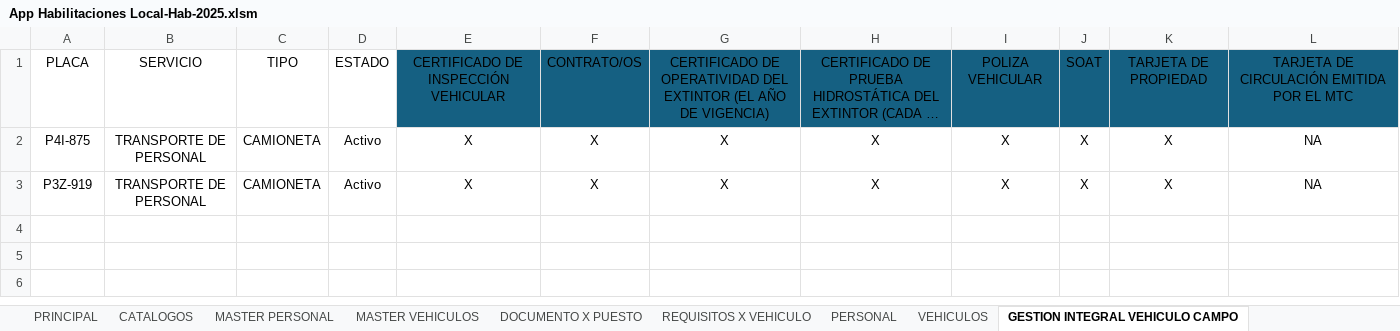
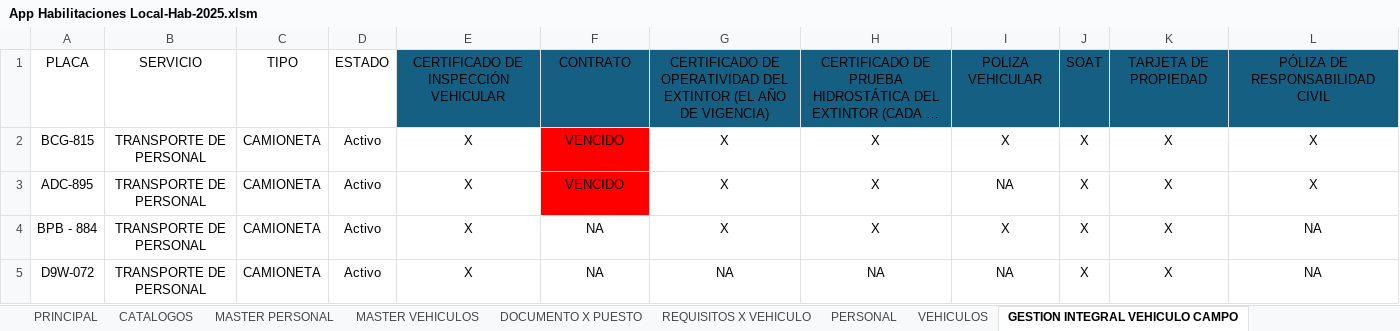
Before and after one commit to lhoyos66/Habilitaciones, an Excel workbook: App Habilitaciones Local-Hab-2025.xlsm, sheet GESTION INTEGRAL VEHICULO CAMPO, drawn as a sheet; long unchanged cells end in …; values as stored, in another font and other column widths than the file's, no borders; charts and pictures and table styles not drawn; addresses are those after the commit; the diff names each change by its address in the sheet, - before the commit and + after, or states it on an @@ line.

```diff
--- a/App Habilitaciones Local-Hab-2025.xlsm (sheet GESTION INTEGRAL VEHICULO CAMPO)
+++ b/App Habilitaciones Local-Hab-2025.xlsm (sheet GESTION INTEGRAL VEHICULO CAMPO)
-F1: CONTRATO/OS
+F1: CONTRATO
-L1: TARJETA DE CIRCULACIÓN EMITIDA POR EL MTC
+L1: PÓLIZA DE RESPONSABILIDAD CIVIL
-A2: P4I-875
+A2: BCG-815
-F2: X
+F2: VENCIDO
-F2 fill: none
+F2 fill: #FF0000
-L2: NA
+L2: X
+row 3: ADC-895 | TRANSPORTE DE PERSONAL | CAMIONETA | Activo | X | VENCIDO | X | X | NA | X | X | X
-A4: P3Z-919
+A4: BPB - 884
-F4: X
+F4: NA
+row 5: D9W-072 | TRANSPORTE DE PERSONAL | CAMIONETA | Activo | X | NA | NA | NA | NA | X | X | NA
```
Also changed, not shown: sheet PERSONAL, sheet DASHBOARD PERSONAL, sheet GESTION INTEGRAL CAMPO, sheet MASTER PERSONAL, sheet PERSONAL RESUMEN, sheet DASHBOARD VEHICULO, 12 more sheets, other sheet tabs, hidden cells, 17 other files.
